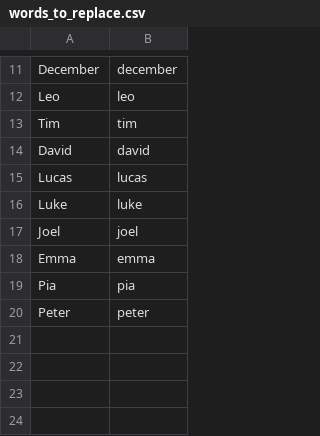
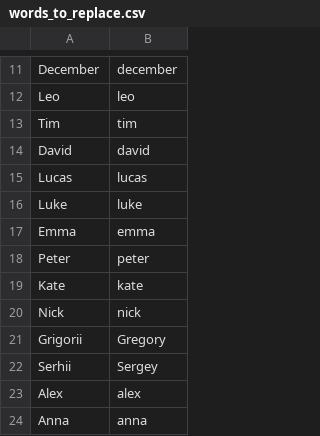
Before and after one commit to edvinhellsing/knausj_talon, a CSV file: settings/words_to_replace.csv, drawn as a sheet; only a part is shown, gaps mark what is left out; removed rows and columns are numbered as before the commit, all else as after; the diff names each change by its address in the sheet, - before the commit and + after, or states it on an @@ line.

```diff
--- a/settings/words_to_replace.csv
+++ b/settings/words_to_replace.csv
-row 17: Joel | joel
-row 19: Pia | pia
+row 19: Kate | kate
+row 20: Nick | nick
+row 21: Grigorii | Gregory
+row 22: Serhii | Sergey
+row 23: Alex | alex
+row 24: Anna | anna
```
Also changed, not shown: settings/file_extensions.csv, 10 other files.
